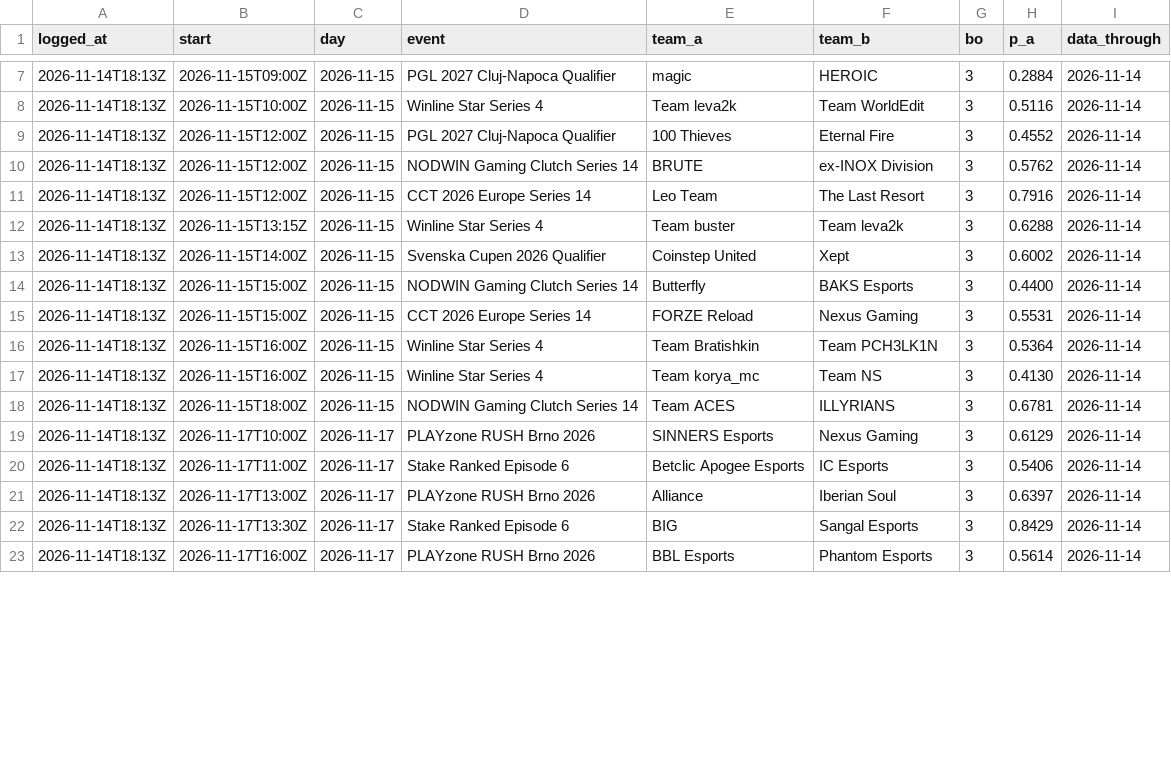
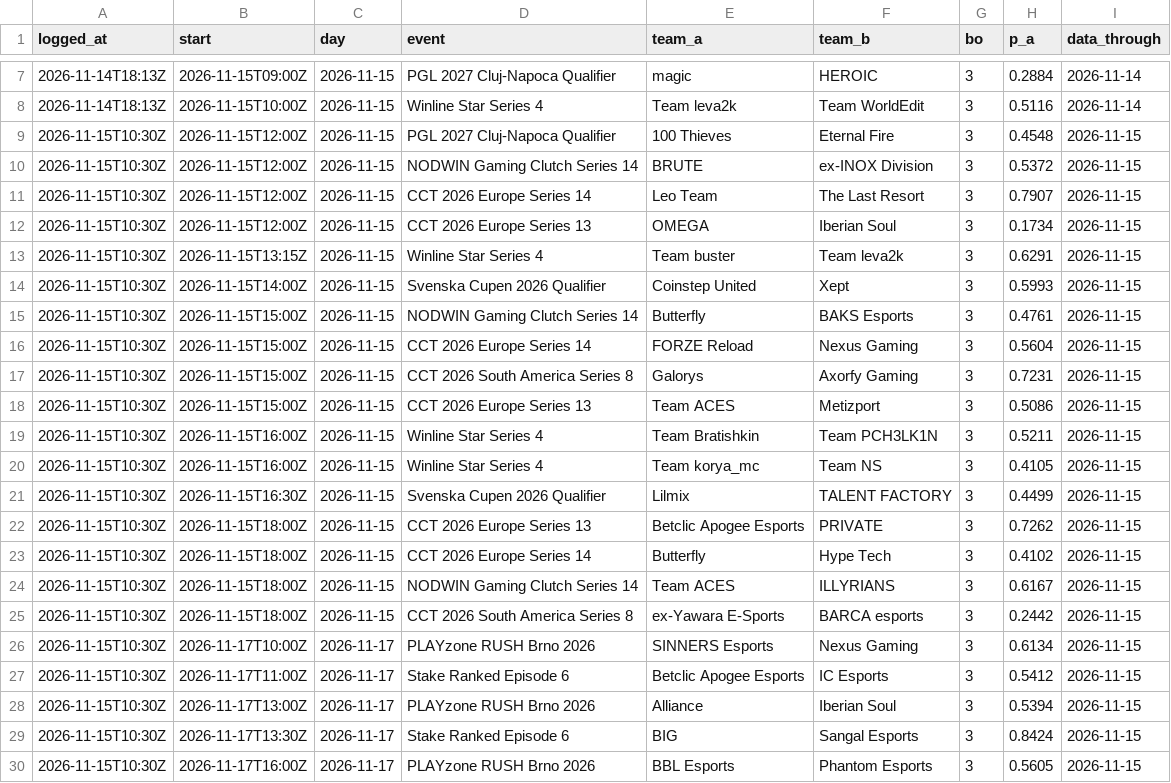
Before and after one commit to ZdenekBudicek/cs2-prematch-model, a CSV file: forward_log.csv, drawn as a sheet; only a part is shown, gaps mark what is left out; the diff covers the shown part only.

Commit message:
Daily data refresh: dashboard, upcoming matches and forward log

```diff
--- a/forward_log.csv
+++ b/forward_log.csv
@@ -8,16 +8,23 @@ logged_at,start,day,event,team_a,team_b,bo,p_a,data_through
 2026-11-14T18:13Z,2026-11-15T10:00Z,2026-11-15,Winline Star Series 4,Team leva2k,Team WorldEdit,3,0.5116,2026-11-14
-2026-11-14T18:13Z,2026-11-15T12:00Z,2026-11-15,PGL 2027 Cluj-Napoca Qualifier,100 Thieves,Eternal Fire,3,0.4552,2026-11-14
-2026-11-14T18:13Z,2026-11-15T12:00Z,2026-11-15,NODWIN Gaming Clutch Series 14,BRUTE,ex-INOX Division,3,0.5762,2026-11-14
-2026-11-14T18:13Z,2026-11-15T12:00Z,2026-11-15,CCT 2026 Europe Series 14,Leo Team,The Last Resort,3,0.7916,2026-11-14
-2026-11-14T18:13Z,2026-11-15T13:15Z,2026-11-15,Winline Star Series 4,Team buster,Team leva2k,3,0.6288,2026-11-14
-2026-11-14T18:13Z,2026-11-15T14:00Z,2026-11-15,Svenska Cupen 2026 Qualifier,Coinstep United,Xept,3,0.6002,2026-11-14
-2026-11-14T18:13Z,2026-11-15T15:00Z,2026-11-15,NODWIN Gaming Clutch Series 14,Butterfly,BAKS Esports,3,0.4400,2026-11-14
-2026-11-14T18:13Z,2026-11-15T15:00Z,2026-11-15,CCT 2026 Europe Series 14,FORZE Reload,Nexus Gaming,3,0.5531,2026-11-14
-2026-11-14T18:13Z,2026-11-15T16:00Z,2026-11-15,Winline Star Series 4,Team Bratishkin,Team PCH3LK1N,3,0.5364,2026-11-14
-2026-11-14T18:13Z,2026-11-15T16:00Z,2026-11-15,Winline Star Series 4,Team korya_mc,Team NS,3,0.4130,2026-11-14
-2026-11-14T18:13Z,2026-11-15T18:00Z,2026-11-15,NODWIN Gaming Clutch Series 14,Team ACES,ILLYRIANS,3,0.6781,2026-11-14
-2026-11-14T18:13Z,2026-11-17T10:00Z,2026-11-17,PLAYzone RUSH Brno 2026,SINNERS Esports,Nexus Gaming,3,0.6129,2026-11-14
-2026-11-14T18:13Z,2026-11-17T11:00Z,2026-11-17,Stake Ranked Episode 6,Betclic Apogee Esports,IC Esports,3,0.5406,2026-11-14
-2026-11-14T18:13Z,2026-11-17T13:00Z,2026-11-17,PLAYzone RUSH Brno 2026,Alliance,Iberian Soul,3,0.6397,2026-11-14
-2026-11-14T18:13Z,2026-11-17T13:30Z,2026-11-17,Stake Ranked Episode 6,BIG,Sangal Esports,3,0.8429,2026-11-14
-2026-11-14T18:13Z,2026-11-17T16:00Z,2026-11-17,PLAYzone RUSH Brno 2026,BBL Esports,Phantom Esports,3,0.5614,2026-11-14
+2026-11-15T10:30Z,2026-11-15T12:00Z,2026-11-15,PGL 2027 Cluj-Napoca Qualifier,100 Thieves,Eternal Fire,3,0.4548,2026-11-15
+2026-11-15T10:30Z,2026-11-15T12:00Z,2026-11-15,NODWIN Gaming Clutch Series 14,BRUTE,ex-INOX Division,3,0.5372,2026-11-15
+2026-11-15T10:30Z,2026-11-15T12:00Z,2026-11-15,CCT 2026 Europe Series 14,Leo Team,The Last Resort,3,0.7907,2026-11-15
+2026-11-15T10:30Z,2026-11-15T12:00Z,2026-11-15,CCT 2026 Europe Series 13,OMEGA,Iberian Soul,3,0.1734,2026-11-15
+2026-11-15T10:30Z,2026-11-15T13:15Z,2026-11-15,Winline Star Series 4,Team buster,Team leva2k,3,0.6291,2026-11-15
+2026-11-15T10:30Z,2026-11-15T14:00Z,2026-11-15,Svenska Cupen 2026 Qualifier,Coinstep United,Xept,3,0.5993,2026-11-15
+2026-11-15T10:30Z,2026-11-15T15:00Z,2026-11-15,NODWIN Gaming Clutch Series 14,Butterfly,BAKS Esports,3,0.4761,2026-11-15
+2026-11-15T10:30Z,2026-11-15T15:00Z,2026-11-15,CCT 2026 Europe Series 14,FORZE Reload,Nexus Gaming,3,0.5604,2026-11-15
+2026-11-15T10:30Z,2026-11-15T15:00Z,2026-11-15,CCT 2026 South America Series 8,Galorys,Axorfy Gaming,3,0.7231,2026-11-15
+2026-11-15T10:30Z,2026-11-15T15:00Z,2026-11-15,CCT 2026 Europe Series 13,Team ACES,Metizport,3,0.5086,2026-11-15
+2026-11-15T10:30Z,2026-11-15T16:00Z,2026-11-15,Winline Star Series 4,Team Bratishkin,Team PCH3LK1N,3,0.5211,2026-11-15
+2026-11-15T10:30Z,2026-11-15T16:00Z,2026-11-15,Winline Star Series 4,Team korya_mc,Team NS,3,0.4105,2026-11-15
+2026-11-15T10:30Z,2026-11-15T16:30Z,2026-11-15,Svenska Cupen 2026 Qualifier,Lilmix,TALENT FACTORY,3,0.4499,2026-11-15
+2026-11-15T10:30Z,2026-11-15T18:00Z,2026-11-15,CCT 2026 Europe Series 13,Betclic Apogee Esports,PRIVATE,3,0.7262,2026-11-15
+2026-11-15T10:30Z,2026-11-15T18:00Z,2026-11-15,CCT 2026 Europe Series 14,Butterfly,Hype Tech,3,0.4102,2026-11-15
+2026-11-15T10:30Z,2026-11-15T18:00Z,2026-11-15,NODWIN Gaming Clutch Series 14,Team ACES,ILLYRIANS,3,0.6167,2026-11-15
+2026-11-15T10:30Z,2026-11-15T18:00Z,2026-11-15,CCT 2026 South America Series 8,ex-Yawara E-Sports,BARCA esports,3,0.2442,2026-11-15
+2026-11-15T10:30Z,2026-11-17T10:00Z,2026-11-17,PLAYzone RUSH Brno 2026,SINNERS Esports,Nexus Gaming,3,0.6134,2026-11-15
+2026-11-15T10:30Z,2026-11-17T11:00Z,2026-11-17,Stake Ranked Episode 6,Betclic Apogee Esports,IC Esports,3,0.5412,2026-11-15
+2026-11-15T10:30Z,2026-11-17T13:00Z,2026-11-17,PLAYzone RUSH Brno 2026,Alliance,Iberian Soul,3,0.5394,2026-11-15
+2026-11-15T10:30Z,2026-11-17T13:30Z,2026-11-17,Stake Ranked Episode 6,BIG,Sangal Esports,3,0.8424,2026-11-15
+2026-11-15T10:30Z,2026-11-17T16:00Z,2026-11-17,PLAYzone RUSH Brno 2026,BBL Esports,Phantom Esports,3,0.5605,2026-11-15
```
Also changed, not shown: 6 edited cells elsewhere in this file, 3 other files.
